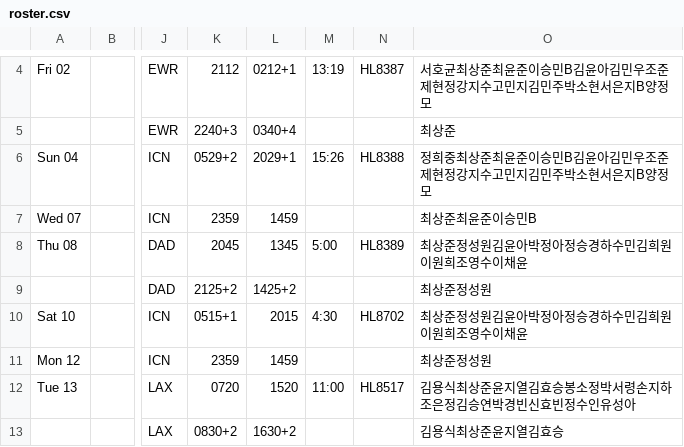
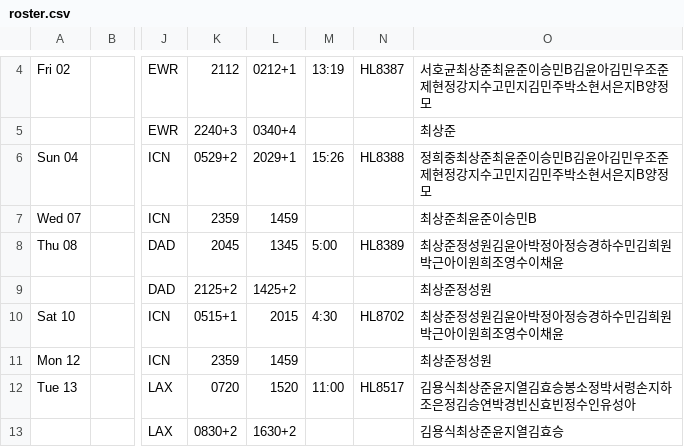
Before and after one commit to csj773/roster-sj, a CSV file: public/roster.csv, drawn as a sheet; only a part is shown, gaps mark what is left out; the diff names each change by its address in the sheet, - before the commit and + after, or states it on an @@ line.

```diff
--- a/public/roster.csv
+++ b/public/roster.csv
-O8: 최상준정성원김윤아박정아정승경하수민김희원이원희조영수이채윤
+O8: 최상준정성원김윤아박정아정승경하수민김희원박근아이원희조영수이채윤
-O10: 최상준정성원김윤아박정아정승경하수민김희원이원희조영수이채윤
+O10: 최상준정성원김윤아박정아정승경하수민김희원박근아이원희조영수이채윤
```
Also changed, not shown: 1 other file.
